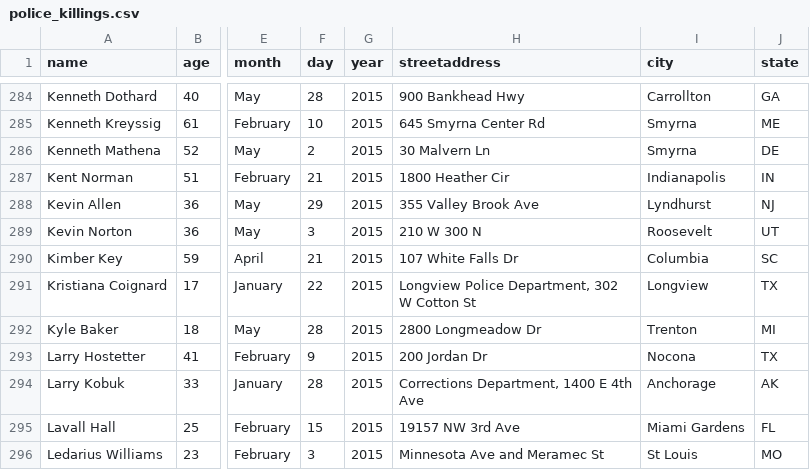
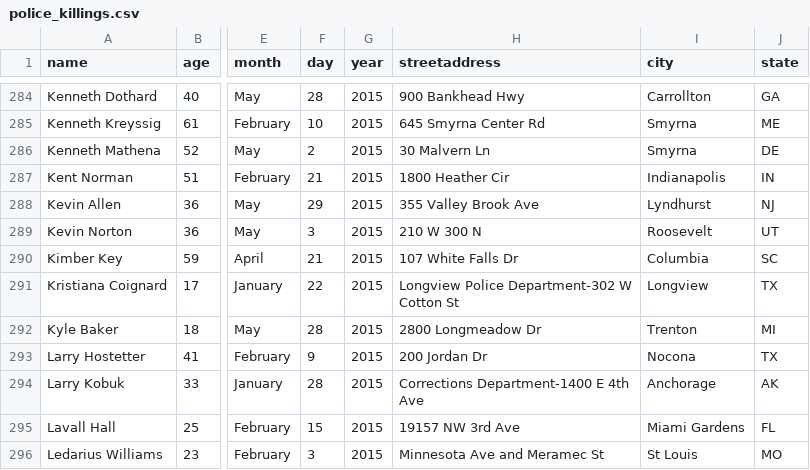
Before and after one commit to schroederarthur/Projekt_Police_Killings, a CSV file: police-killings/src/police_killings.csv, drawn as a sheet; only a part is shown, gaps mark what is left out; the diff covers the shown part only; the diff names each change by its address in the sheet, - before the commit and + after, or states it on an @@ line.

```diff
--- a/police-killings/src/police_killings.csv
+++ b/police-killings/src/police_killings.csv
-H291 (streetaddress): Longview Police Department, 302 W Cotton St
+H291 (streetaddress): Longview Police Department-302 W Cotton St
-H294 (streetaddress): Corrections Department, 1400 E 4th Ave
+H294 (streetaddress): Corrections Department-1400 E 4th Ave
```
Also changed, not shown: 15 edited cells elsewhere in this file, 3 other files.
